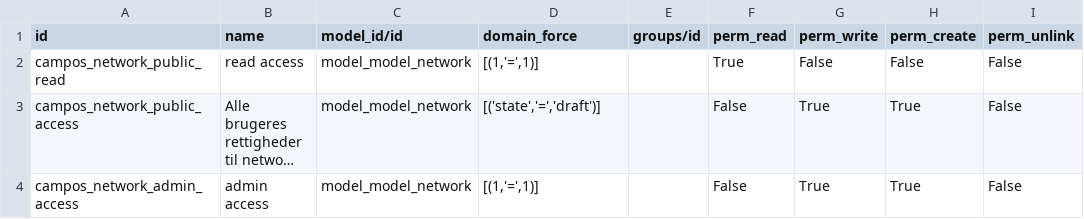
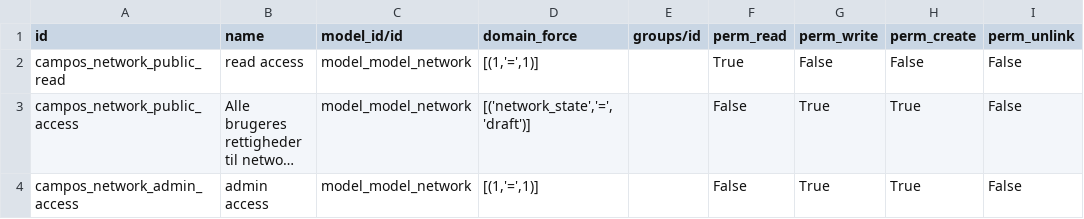
Before and after one commit to sl2017/campos, a CSV file: campos_network/security/ir.rule.csv, drawn as a sheet; long unchanged cells end in …; the diff names each change by its address in the sheet, - before the commit and + after, or states it on an @@ line.

Commit message:
Network model access

```diff
--- a/campos_network/security/ir.rule.csv
+++ b/campos_network/security/ir.rule.csv
-D3 (domain_force): [('state','=','draft')]
+D3 (domain_force): [('network_state','=','draft')]
```
